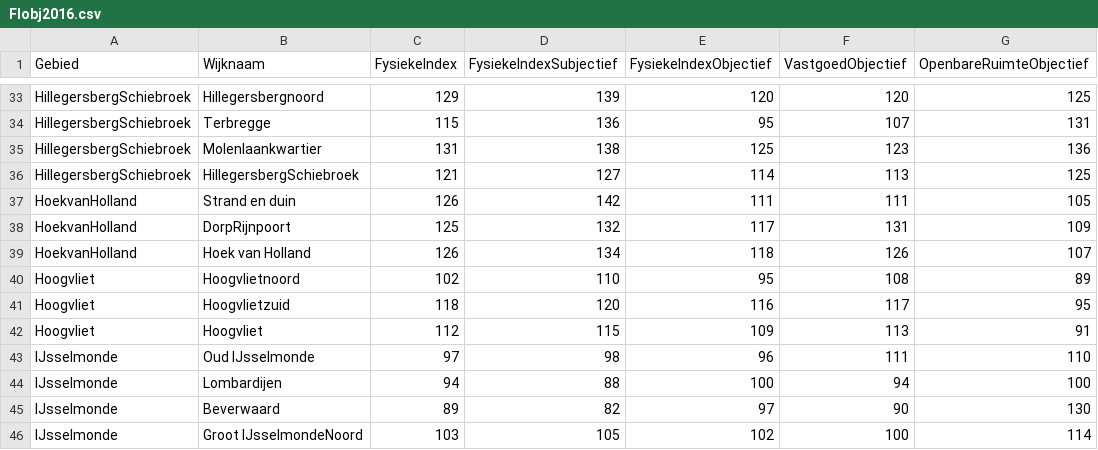
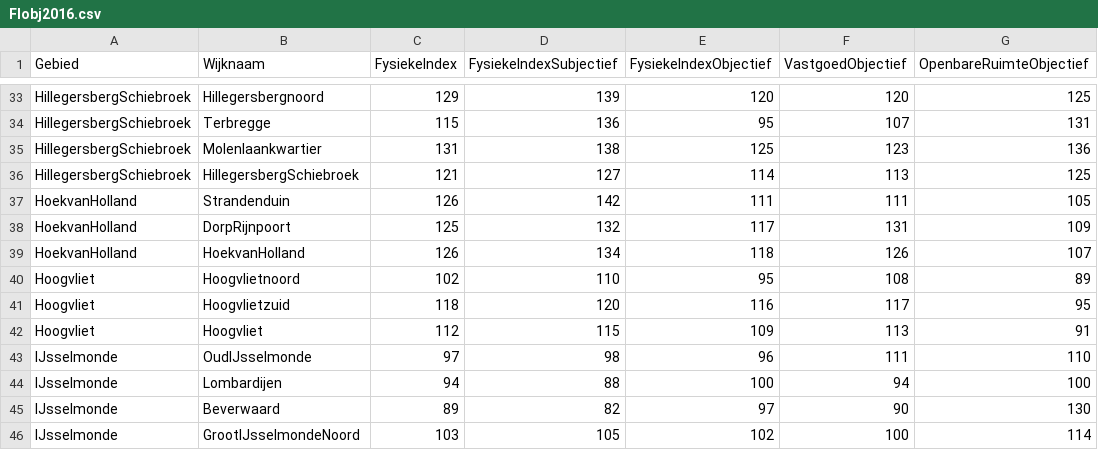
Before and after one commit to MilanSas/Project-3-Data, a CSV file: Data/FIobj2016.csv, drawn as a sheet; only a part is shown, gaps mark what is left out; the diff covers the shown part only; the diff names each change by its address in the sheet, - before the commit and + after, or states it on an @@ line.

```diff
--- a/Data/FIobj2016.csv
+++ b/Data/FIobj2016.csv
-B37 (Wijknaam): Strand en duin
+B37 (Wijknaam): Strandenduin
-B39 (Wijknaam): Hoek van Holland
+B39 (Wijknaam): HoekvanHolland
-B43 (Wijknaam): Oud IJsselmonde
+B43 (Wijknaam): OudIJsselmonde
-B46 (Wijknaam): Groot IJsselmondeNoord
+B46 (Wijknaam): GrootIJsselmondeNoord
```
Also changed, not shown: 16 edited cells elsewhere in this file, Data/FIsub2016.csv, Data/SI2016.csv, 3 other files.
